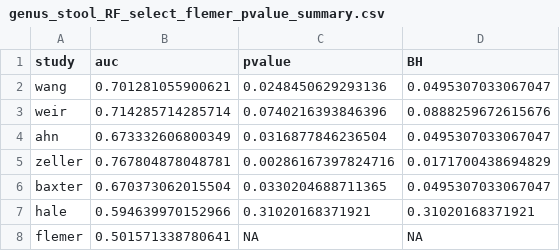
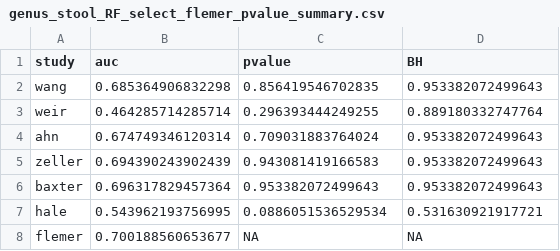
Before and after one commit to SchlossLab/Sze_CRCMetaAnalysis_mBio_2018, a CSV file: data/process/tables/genus_stool_RF_select_flemer_pvalue_summary.csv, drawn as a sheet.

```diff
--- a/data/process/tables/genus_stool_RF_select_flemer_pvalue_summary.csv
+++ b/data/process/tables/genus_stool_RF_select_flemer_pvalue_summary.csv
@@ -1,8 +1,8 @@
 "study","auc","pvalue","BH"
-"wang","0.701281055900621","0.0248450629293136","0.0495307033067047"
-"weir","0.714285714285714","0.0740216393846396","0.0888259672615676"
-"ahn","0.673332606800349","0.0316877846236504","0.0495307033067047"
-"zeller","0.767804878048781","0.00286167397824716","0.0171700438694829"
-"baxter","0.670373062015504","0.0330204688711365","0.0495307033067047"
-"hale","0.594639970152966","0.31020168371921","0.31020168371921"
-"flemer","0.501571338780641",NA,NA
+"wang","0.685364906832298","0.856419546702835","0.953382072499643"
+"weir","0.464285714285714","0.296393444249255","0.889180332747764"
+"ahn","0.674749346120314","0.709031883764024","0.953382072499643"
+"zeller","0.694390243902439","0.943081419166583","0.953382072499643"
+"baxter","0.696317829457364","0.953382072499643","0.953382072499643"
+"hale","0.543962193756995","0.0886051536529534","0.531630921917721"
+"flemer","0.700188560653677",NA,NA
```
Also changed, not shown: data/process/tables/genus_stool_RF_fullvsselect_pvalue_summary.csv, data/process/tables/genus_stool_RF_select_baxter_pvalue_summary.csv, 19 other files.
